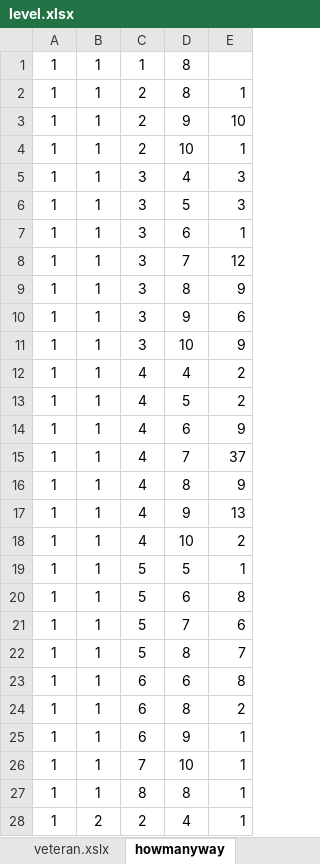
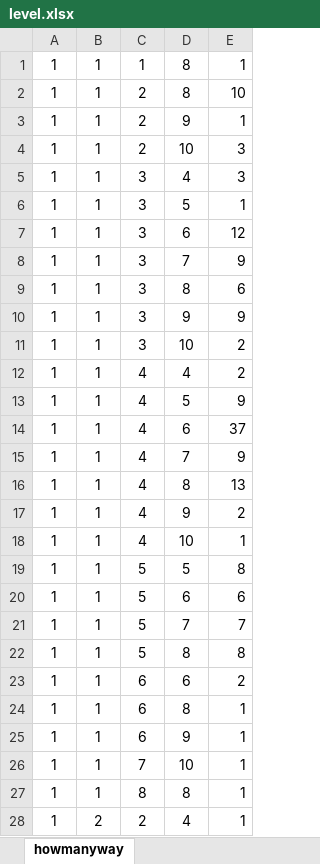
Before and after one commit to JingSyue/24-puzzle, an Excel workbook: server/level.xlsx, sheet howmanyway, drawn as a sheet; only a part is shown; values as stored, in another font and other column widths than the file's, no borders; the diff covers the shown part only; the diff names each change by its address in the sheet, - before the commit and + after, or states it on an @@ line.

```diff
--- a/server/level.xlsx (sheet howmanyway)
+++ b/server/level.xlsx (sheet howmanyway)
-sheet tab: veteran.xslx
-E1: (empty)
+E1: 1
-E2: 1
+E2: 10
-E3: 10
+E3: 1
-E4: 1
+E4: 3
-E6: 3
+E6: 1
-E7: 1
+E7: 12
-E8: 12
+E8: 9
-E9: 9
+E9: 6
-E10: 6
+E10: 9
-E11: 9
+E11: 2
-E13: 2
+E13: 9
-E14: 9
+E14: 37
-E15: 37
+E15: 9
-E16: 9
+E16: 13
-E17: 13
+E17: 2
-E18: 2
+E18: 1
-E19: 1
+E19: 8
-E20: 8
+E20: 6
-E21: 6
+E21: 7
-E22: 7
+E22: 8
-E23: 8
+E23: 2
-E24: 2
+E24: 1
```
Also changed, not shown: 1 removed row and 964 edited cells elsewhere in this sheet, other sheet tabs, 8 other files.
